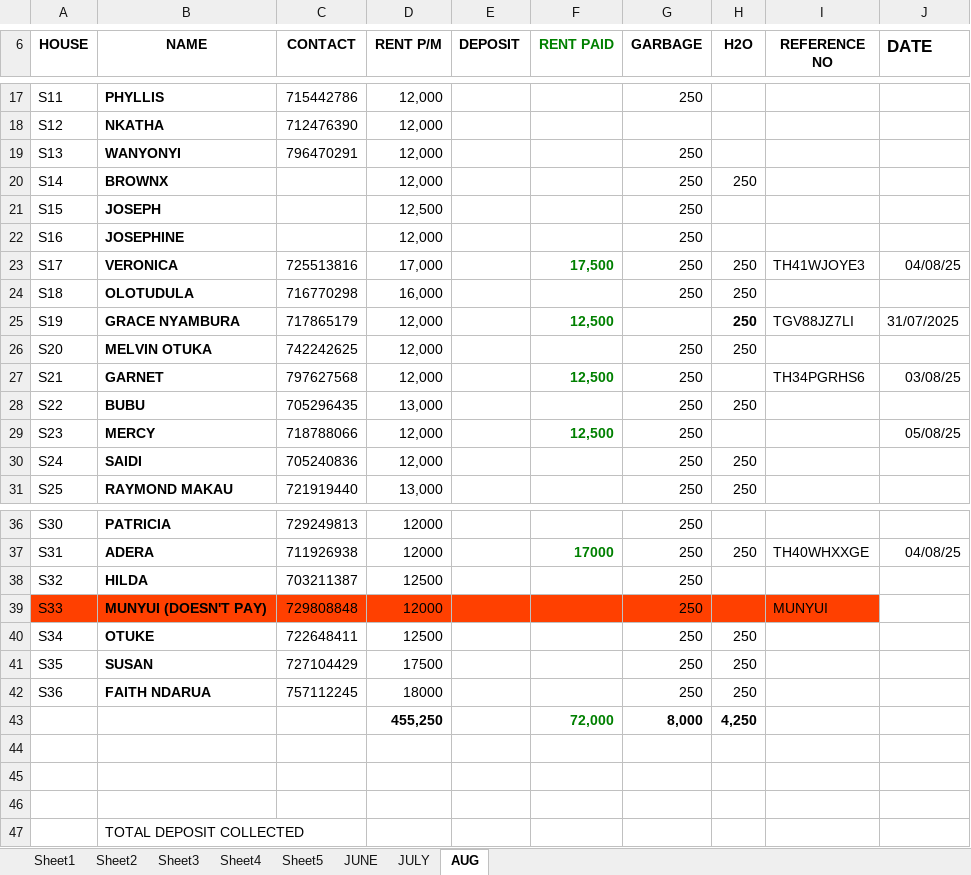
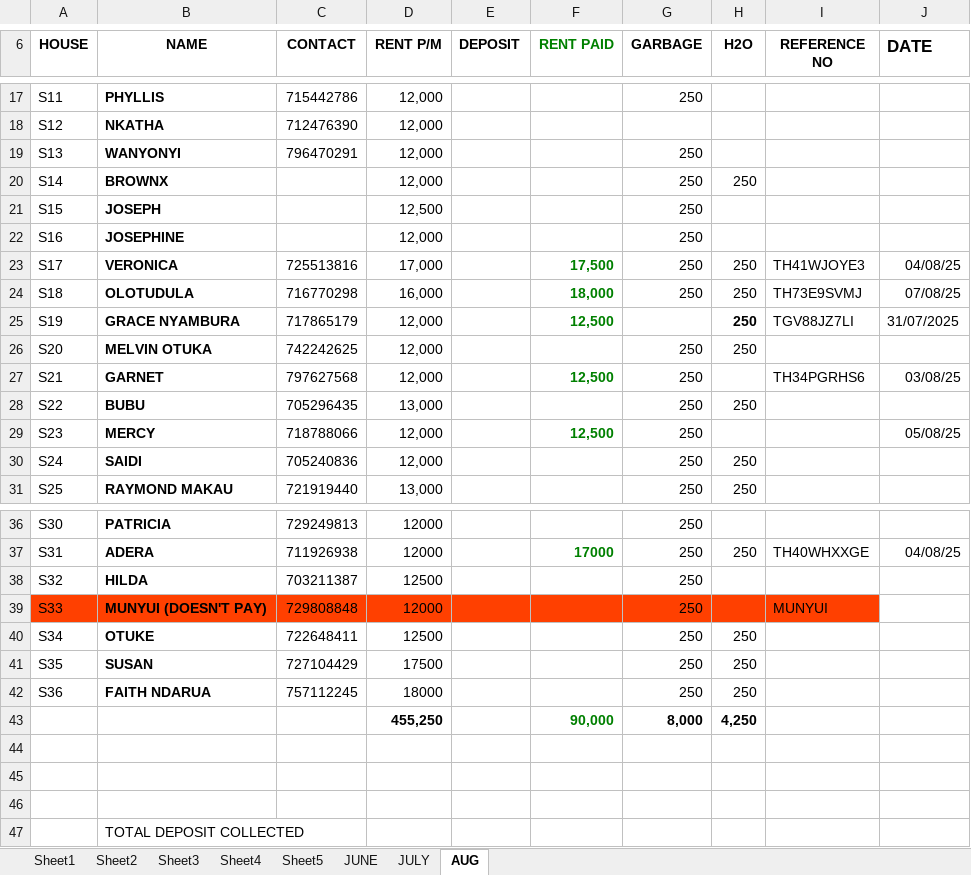
Before and after one commit to iamdarzee/courtland_realtorsltd, an Excel workbook: PROPERTIES/SHANAYA/SHANAYA 2025.xlsx, sheet AUG, drawn as a sheet; only a part is shown, gaps mark what is left out; values as stored, in another font and other column widths than the file's, no borders; the diff names each change by its address in the sheet, - before the commit and + after, or states it on an @@ line.

```diff
--- a/PROPERTIES/SHANAYA/SHANAYA 2025.xlsx (sheet AUG)
+++ b/PROPERTIES/SHANAYA/SHANAYA 2025.xlsx (sheet AUG)
-F24 (RENT PAID): (empty)
+F24 (RENT PAID): 18,000
-I24 (REFERENCE NO): (empty)
+I24 (REFERENCE NO): TH73E9SVMJ
-J24 (DATE): (empty)
+J24 (DATE): 07/08/25
-F43 (RENT PAID): 72,000
+F43 (RENT PAID): 90,000
```
Also changed, not shown: PROPERTIES/BORDER BUSINESS CENTER/BOADER BUSINESS CENTRE2025.xlsx, PROPERTIES/NJENY HEIGHTS/NJENY APARTMENTS PAYMENT UPDATES .xlsx, 4 other files.
